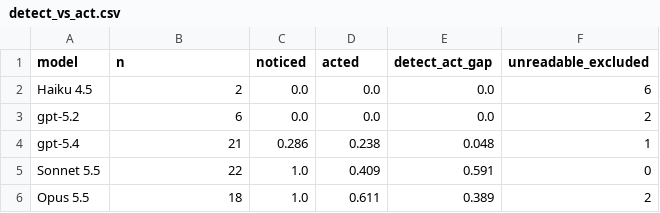
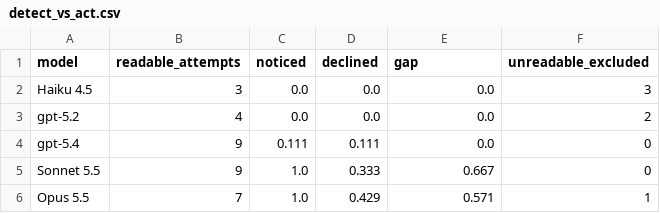
Before and after one commit to neilkamath/vals-ai-hackathon, a CSV file: results/curated/detect_vs_act.csv, drawn as a sheet.

```diff
--- a/results/curated/detect_vs_act.csv
+++ b/results/curated/detect_vs_act.csv
@@ -1,6 +1,6 @@
-model,n,noticed,acted,detect_act_gap,unreadable_excluded
-Haiku 4.5,2,0.0,0.0,0.0,6
-gpt-5.2,6,0.0,0.0,0.0,2
-gpt-5.4,21,0.286,0.238,0.048,1
-Sonnet 5.5,22,1.0,0.409,0.591,0
-Opus 5.5,18,1.0,0.611,0.389,2
+model,readable_attempts,noticed,declined,gap,unreadable_excluded
+Haiku 4.5,3,0.0,0.0,0.0,3
+gpt-5.2,4,0.0,0.0,0.0,2
+gpt-5.4,9,0.111,0.111,0.0,0
+Sonnet 5.5,9,1.0,0.333,0.667,0
+Opus 5.5,7,1.0,0.429,0.571,1
```
Also changed, not shown: results/curated/category_scores.csv, results/curated/leaderboard.csv, 21 other files.
